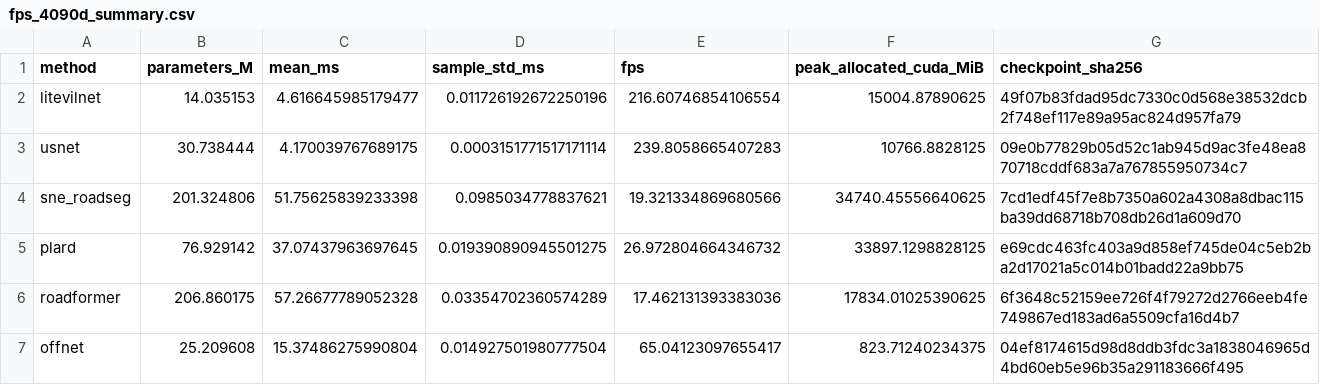
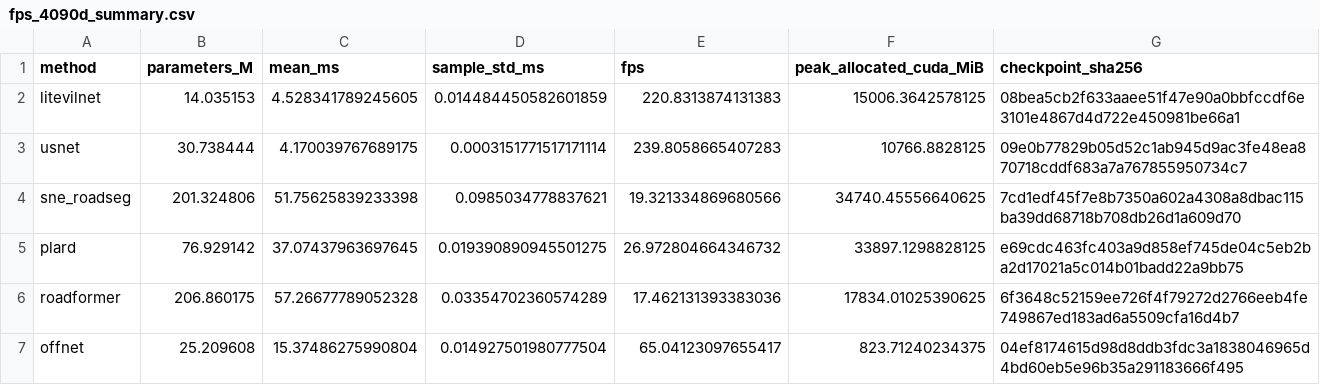
Before and after one commit to Bingtao-Wang/LiteViLNet, a CSV file: docs/ral/table1_matched_baselines/results/fps_4090d_summary.csv, drawn as a sheet.

```diff
--- a/docs/ral/table1_matched_baselines/results/fps_4090d_summary.csv
+++ b/docs/ral/table1_matched_baselines/results/fps_4090d_summary.csv
@@ -1,3 +1,3 @@
 method,parameters_M,mean_ms,sample_std_ms,fps,peak_allocated_cuda_MiB,checkpoint_sha256
-litevilnet,14.035153,4.616645985179477,0.011726192672250196,216.60746854106554,15004.87890625,49f07b83fdad95dc7330c0d568e38532dcb2f748ef117e89a95ac824d957fa79
+litevilnet,14.035153,4.528341789245605,0.014484450582601859,220.8313874131383,15006.3642578125,08bea5cb2f633aaee51f47e90a0bbfccdf6e3101e4867d4d722e450981be66a1
 usnet,30.738444,4.170039767689175,0.0003151771517171114,239.8058665407283,10766.8828125,09e0b77829b05d52c1ab945d9ac3fe48ea870718cddf683a7a767855950734c7
```
Also changed, not shown: 5 other files.
